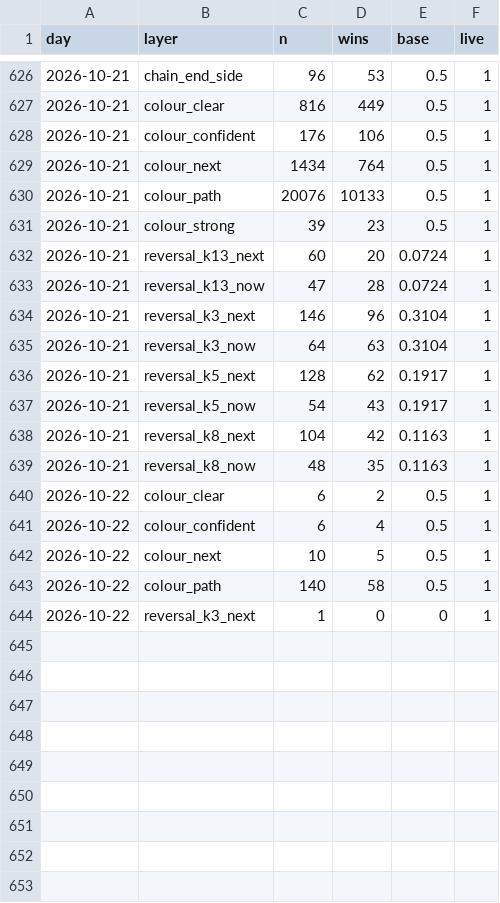
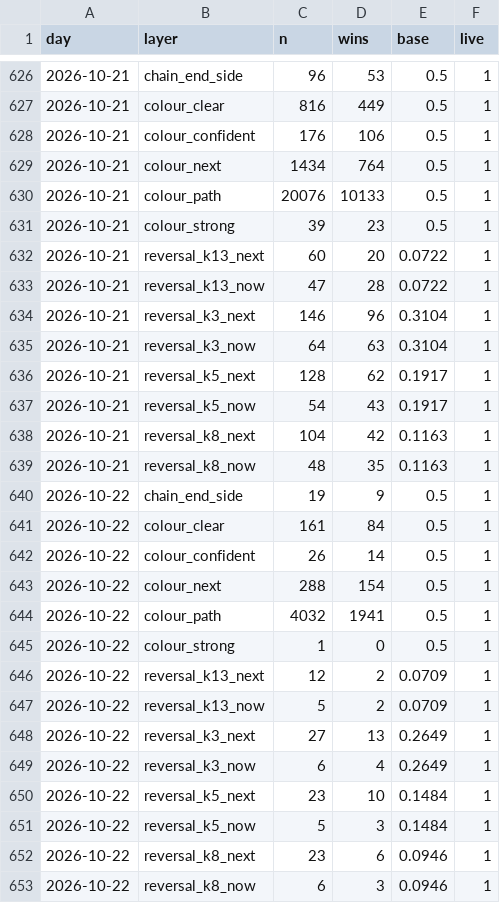
Before and after one commit to msmadanni88/trading-math-model, a CSV file: ledger/winrate.csv, drawn as a sheet; only a part is shown, gaps mark what is left out.

```diff
--- a/ledger/winrate.csv
+++ b/ledger/winrate.csv
@@ -631,4 +631,4 @@ day,layer,n,wins,base,live
 2026-10-21,colour_strong,39,23,0.5,1
-2026-10-21,reversal_k13_next,60,20,0.0724,1
-2026-10-21,reversal_k13_now,47,28,0.0724,1
+2026-10-21,reversal_k13_next,60,20,0.0722,1
+2026-10-21,reversal_k13_now,47,28,0.0722,1
 2026-10-21,reversal_k3_next,146,96,0.3104,1
@@ -639,6 +639,15 @@ day,layer,n,wins,base,live
 2026-10-21,reversal_k8_now,48,35,0.1163,1
-2026-10-22,colour_clear,6,2,0.5,1
-2026-10-22,colour_confident,6,4,0.5,1
-2026-10-22,colour_next,10,5,0.5,1
-2026-10-22,colour_path,140,58,0.5,1
-2026-10-22,reversal_k3_next,1,0,0,1
+2026-10-22,chain_end_side,19,9,0.5,1
+2026-10-22,colour_clear,161,84,0.5,1
+2026-10-22,colour_confident,26,14,0.5,1
+2026-10-22,colour_next,288,154,0.5,1
+2026-10-22,colour_path,4032,1941,0.5,1
+2026-10-22,colour_strong,1,0,0.5,1
+2026-10-22,reversal_k13_next,12,2,0.0709,1
+2026-10-22,reversal_k13_now,5,2,0.0709,1
+2026-10-22,reversal_k3_next,27,13,0.2649,1
+2026-10-22,reversal_k3_now,6,4,0.2649,1
+2026-10-22,reversal_k5_next,23,10,0.1484,1
+2026-10-22,reversal_k5_now,5,3,0.1484,1
+2026-10-22,reversal_k8_next,23,6,0.0946,1
+2026-10-22,reversal_k8_now,6,3,0.0946,1
```
Also changed, not shown: 11 other files.
